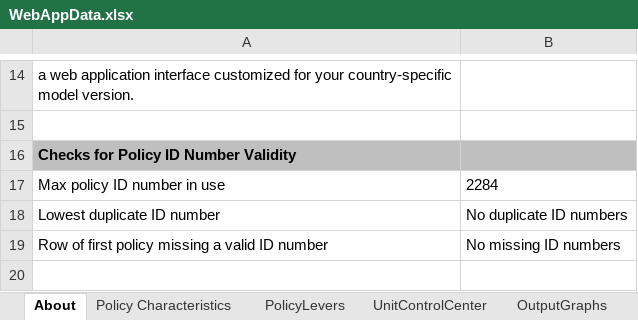
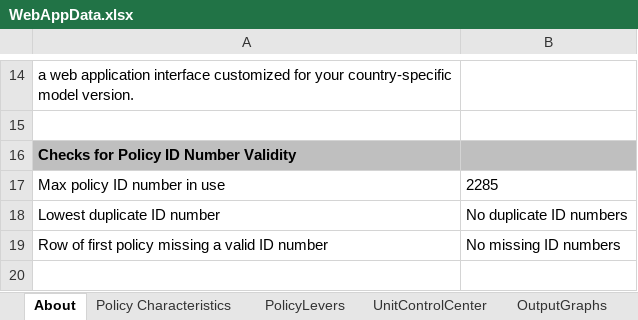
Before and after one commit to EnergyInnovation/eps-us, an Excel workbook: WebAppData.xlsx, sheet About, drawn as a sheet; only a part is shown, gaps mark what is left out; values as stored, in another font and other column widths than the file's, no borders; conditional formats not drawn; the diff names each change by its address in the sheet, - before the commit and + after, or states it on an @@ line.

```diff
--- a/WebAppData.xlsx (sheet About)
+++ b/WebAppData.xlsx (sheet About)
-B17: 2284
+B17: 2285
```
Also changed, not shown: sheet PolicyLevers, sheet Policy Characteristics, sheet UnitControlCenter, sheet OutputGraphs, InputData/acronym-key.xlsx, 5 other files.
